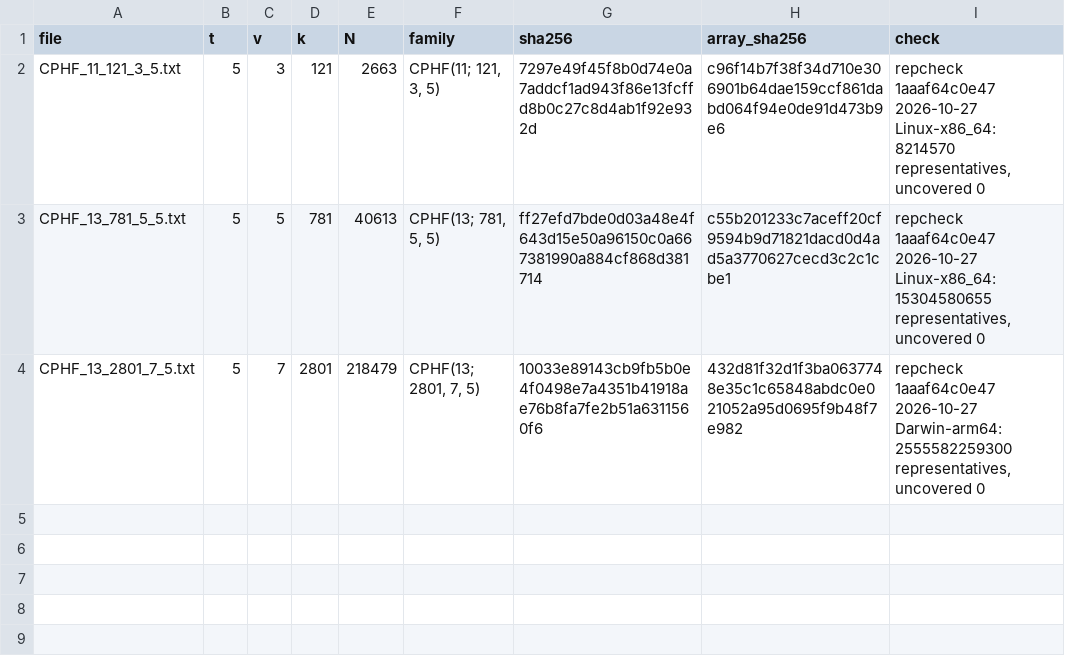
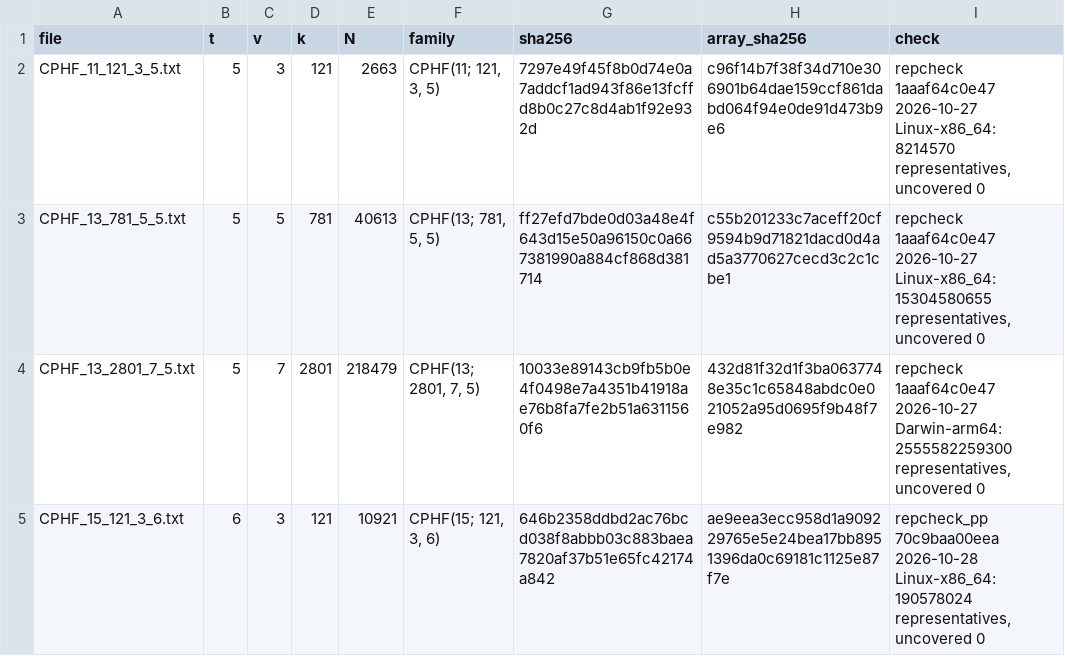
Before and after one commit to chrispbsmolen/ca-tools, a CSV file: table/certificates/CERTIFICATES.csv, drawn as a sheet; the diff names each change by its address in the sheet, - before the commit and + after, or states it on an @@ line.

Commit message:
CA(10921; 6, 121, 3) from a cyclic CPHF(15; 121, 3, 6) (S8, certificate checked by repcheck_pp.c); prime-power and any-t versions of the CPHF tools (tools/cphf/*_pp.c); certificate rule covers arrays too large to store or to check in full

```diff
--- a/table/certificates/CERTIFICATES.csv
+++ b/table/certificates/CERTIFICATES.csv
+row 5: CPHF_15_121_3_6.txt | 6 | 3 | 121 | 10921 | CPHF(15; 121, 3, 6) | 646b2358ddbd2ac76bcd038f8abbb03c883baea7820af37b51e65fc42174a842 | ae9eea3ecc958d1a909229765e5e24bea17bb8951396da0c69181c1125e87f7e | repcheck_pp 70c9baa00eea 2026-10-28 Linux-x86_64: 190578024 representatives, uncovered 0
```
Also changed, not shown: 13 other files.
